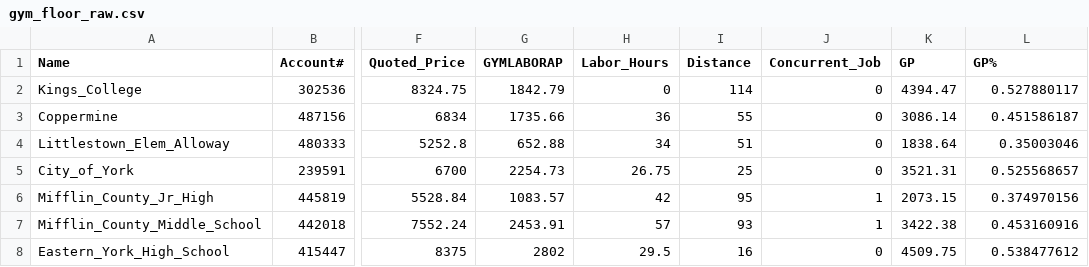
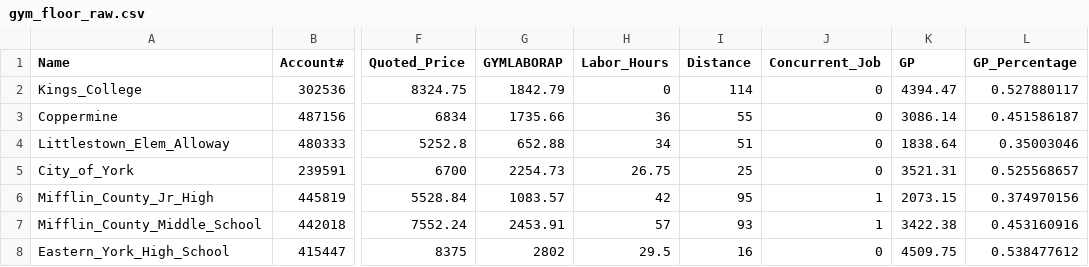
Before and after one commit to michaelpointek/gym_floor_analysis, a CSV file: gym_floor_raw.csv, drawn as a sheet; only a part is shown, gaps mark what is left out; the diff names each change by its address in the sheet, - before the commit and + after, or states it on an @@ line.

Commit message:
Fixed column naming issue.

```diff
--- a/gym_floor_raw.csv
+++ b/gym_floor_raw.csv
-L1: GP%
+L1: GP_Percentage
```
